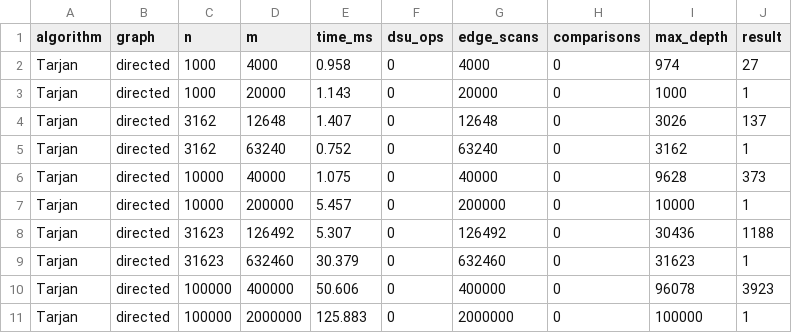
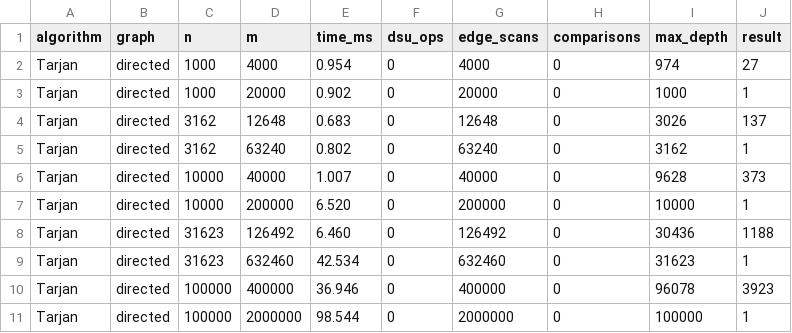
Before and after one commit to bekzatdemeuov00-source/Assignment3-DAA, a CSV file: results/bonus_results.csv, drawn as a sheet.

```diff
--- a/results/bonus_results.csv
+++ b/results/bonus_results.csv
@@ -1,11 +1,11 @@
 algorithm,graph,n,m,time_ms,dsu_ops,edge_scans,comparisons,max_depth,result
-Tarjan,directed,1000,4000,0.958,0,4000,0,974,27
-Tarjan,directed,1000,20000,1.143,0,20000,0,1000,1
-Tarjan,directed,3162,12648,1.407,0,12648,0,3026,137
-Tarjan,directed,3162,63240,0.752,0,63240,0,3162,1
-Tarjan,directed,10000,40000,1.075,0,40000,0,9628,373
-Tarjan,directed,10000,200000,5.457,0,200000,0,10000,1
-Tarjan,directed,31623,126492,5.307,0,126492,0,30436,1188
-Tarjan,directed,31623,632460,30.379,0,632460,0,31623,1
-Tarjan,directed,100000,400000,50.606,0,400000,0,96078,3923
-Tarjan,directed,100000,2000000,125.883,0,2000000,0,100000,1
+Tarjan,directed,1000,4000,0.954,0,4000,0,974,27
+Tarjan,directed,1000,20000,0.902,0,20000,0,1000,1
+Tarjan,directed,3162,12648,0.683,0,12648,0,3026,137
+Tarjan,directed,3162,63240,0.802,0,63240,0,3162,1
+Tarjan,directed,10000,40000,1.007,0,40000,0,9628,373
+Tarjan,directed,10000,200000,6.520,0,200000,0,10000,1
+Tarjan,directed,31623,126492,6.460,0,126492,0,30436,1188
+Tarjan,directed,31623,632460,42.534,0,632460,0,31623,1
+Tarjan,directed,100000,400000,36.946,0,400000,0,96078,3923
+Tarjan,directed,100000,2000000,98.544,0,2000000,0,100000,1
```
Also changed, not shown: results/results.csv.
